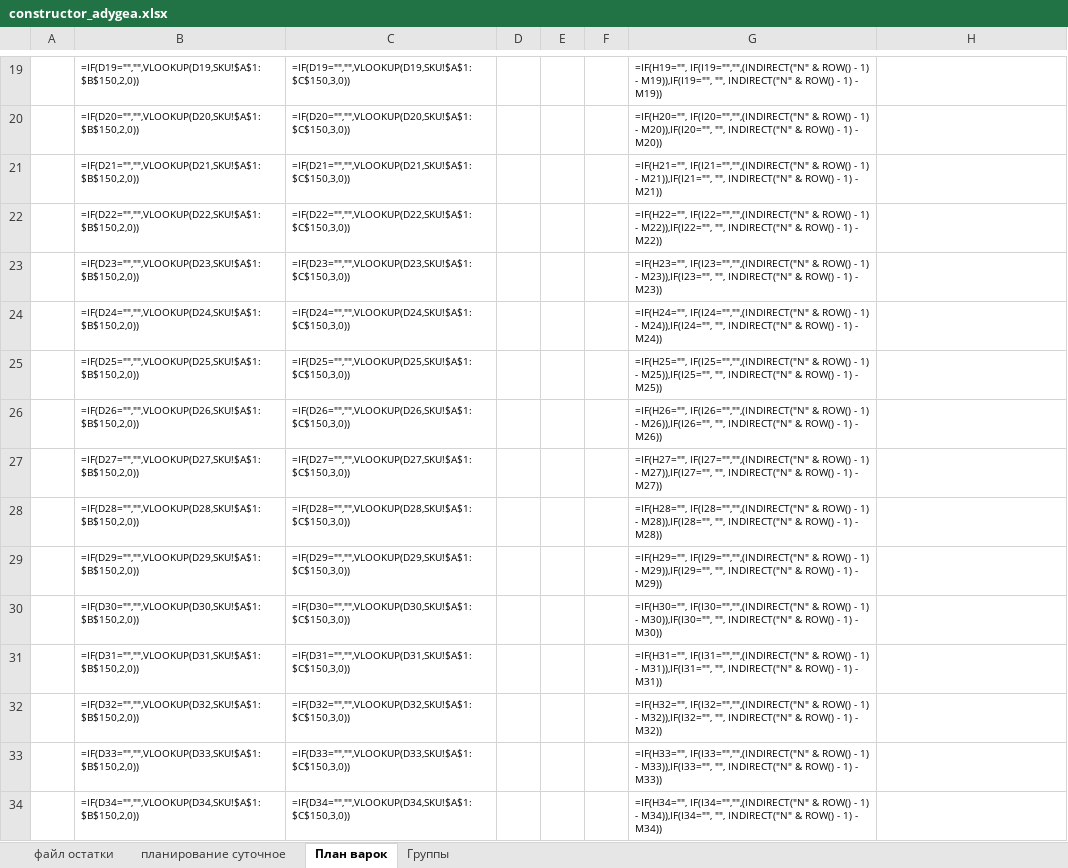
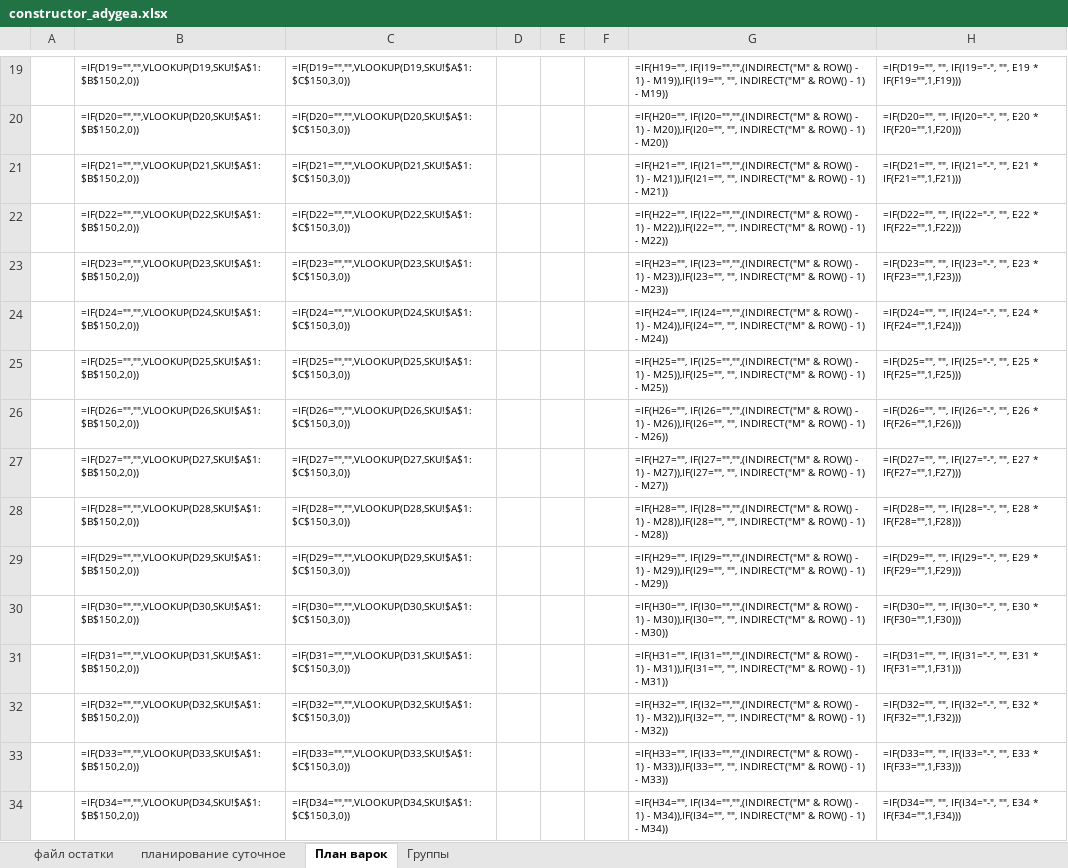
Before and after one commit to nkrokhmal/umalat, an Excel workbook: app/data/static/templates/constructor_adygea.xlsx, sheet План варок, drawn as a sheet; only a part is shown, gaps mark what is left out; values as stored, in another font and other column widths than the file's, no borders; formulas are shown in place of their values; conditional formats not drawn; the diff covers the shown part only; the diff names each change by its address in the sheet, - before the commit and + after, or states it on an @@ line.

```diff
--- a/app/data/static/templates/constructor_adygea.xlsx (sheet План варок)
+++ b/app/data/static/templates/constructor_adygea.xlsx (sheet План варок)
-G19: =IF(H19="", IF(I19="","",(INDIRECT("N" & ROW() - 1) - M19)),IF(I19="", "", INDIRECT("N" & ROW()…
+G19: =IF(H19="", IF(I19="","",(INDIRECT("M" & ROW() - 1) - M19)),IF(I19="", "", INDIRECT("M" & ROW()…
-H19: (empty)
+H19: =IF(D19="", "", IF(I19="-", "", E19 * IF(F19="",1,F19)))
-G20: =IF(H20="", IF(I20="","",(INDIRECT("N" & ROW() - 1) - M20)),IF(I20="", "", INDIRECT("N" & ROW()…
+G20: =IF(H20="", IF(I20="","",(INDIRECT("M" & ROW() - 1) - M20)),IF(I20="", "", INDIRECT("M" & ROW()…
-H20: (empty)
+H20: =IF(D20="", "", IF(I20="-", "", E20 * IF(F20="",1,F20)))
-G21: =IF(H21="", IF(I21="","",(INDIRECT("N" & ROW() - 1) - M21)),IF(I21="", "", INDIRECT("N" & ROW()…
+G21: =IF(H21="", IF(I21="","",(INDIRECT("M" & ROW() - 1) - M21)),IF(I21="", "", INDIRECT("M" & ROW()…
-H21: (empty)
+H21: =IF(D21="", "", IF(I21="-", "", E21 * IF(F21="",1,F21)))
-G22: =IF(H22="", IF(I22="","",(INDIRECT("N" & ROW() - 1) - M22)),IF(I22="", "", INDIRECT("N" & ROW()…
+G22: =IF(H22="", IF(I22="","",(INDIRECT("M" & ROW() - 1) - M22)),IF(I22="", "", INDIRECT("M" & ROW()…
-H22: (empty)
+H22: =IF(D22="", "", IF(I22="-", "", E22 * IF(F22="",1,F22)))
-G23: =IF(H23="", IF(I23="","",(INDIRECT("N" & ROW() - 1) - M23)),IF(I23="", "", INDIRECT("N" & ROW()…
+G23: =IF(H23="", IF(I23="","",(INDIRECT("M" & ROW() - 1) - M23)),IF(I23="", "", INDIRECT("M" & ROW()…
-H23: (empty)
+H23: =IF(D23="", "", IF(I23="-", "", E23 * IF(F23="",1,F23)))
-G24: =IF(H24="", IF(I24="","",(INDIRECT("N" & ROW() - 1) - M24)),IF(I24="", "", INDIRECT("N" & ROW()…
+G24: =IF(H24="", IF(I24="","",(INDIRECT("M" & ROW() - 1) - M24)),IF(I24="", "", INDIRECT("M" & ROW()…
-H24: (empty)
+H24: =IF(D24="", "", IF(I24="-", "", E24 * IF(F24="",1,F24)))
-G25: =IF(H25="", IF(I25="","",(INDIRECT("N" & ROW() - 1) - M25)),IF(I25="", "", INDIRECT("N" & ROW()…
+G25: =IF(H25="", IF(I25="","",(INDIRECT("M" & ROW() - 1) - M25)),IF(I25="", "", INDIRECT("M" & ROW()…
-H25: (empty)
+H25: =IF(D25="", "", IF(I25="-", "", E25 * IF(F25="",1,F25)))
-G26: =IF(H26="", IF(I26="","",(INDIRECT("N" & ROW() - 1) - M26)),IF(I26="", "", INDIRECT("N" & ROW()…
+G26: =IF(H26="", IF(I26="","",(INDIRECT("M" & ROW() - 1) - M26)),IF(I26="", "", INDIRECT("M" & ROW()…
-H26: (empty)
+H26: =IF(D26="", "", IF(I26="-", "", E26 * IF(F26="",1,F26)))
-G27: =IF(H27="", IF(I27="","",(INDIRECT("N" & ROW() - 1) - M27)),IF(I27="", "", INDIRECT("N" & ROW()…
+G27: =IF(H27="", IF(I27="","",(INDIRECT("M" & ROW() - 1) - M27)),IF(I27="", "", INDIRECT("M" & ROW()…
-H27: (empty)
+H27: =IF(D27="", "", IF(I27="-", "", E27 * IF(F27="",1,F27)))
-G28: =IF(H28="", IF(I28="","",(INDIRECT("N" & ROW() - 1) - M28)),IF(I28="", "", INDIRECT("N" & ROW()…
+G28: =IF(H28="", IF(I28="","",(INDIRECT("M" & ROW() - 1) - M28)),IF(I28="", "", INDIRECT("M" & ROW()…
-H28: (empty)
+H28: =IF(D28="", "", IF(I28="-", "", E28 * IF(F28="",1,F28)))
-G29: =IF(H29="", IF(I29="","",(INDIRECT("N" & ROW() - 1) - M29)),IF(I29="", "", INDIRECT("N" & ROW()…
+G29: =IF(H29="", IF(I29="","",(INDIRECT("M" & ROW() - 1) - M29)),IF(I29="", "", INDIRECT("M" & ROW()…
-H29: (empty)
+H29: =IF(D29="", "", IF(I29="-", "", E29 * IF(F29="",1,F29)))
-G30: =IF(H30="", IF(I30="","",(INDIRECT("N" & ROW() - 1) - M30)),IF(I30="", "", INDIRECT("N" & ROW()…
+G30: =IF(H30="", IF(I30="","",(INDIRECT("M" & ROW() - 1) - M30)),IF(I30="", "", INDIRECT("M" & ROW()…
-H30: (empty)
+H30: =IF(D30="", "", IF(I30="-", "", E30 * IF(F30="",1,F30)))
-G31: =IF(H31="", IF(I31="","",(INDIRECT("N" & ROW() - 1) - M31)),IF(I31="", "", INDIRECT("N" & ROW()…
+G31: =IF(H31="", IF(I31="","",(INDIRECT("M" & ROW() - 1) - M31)),IF(I31="", "", INDIRECT("M" & ROW()…
-H31: (empty)
+H31: =IF(D31="", "", IF(I31="-", "", E31 * IF(F31="",1,F31)))
-G32: =IF(H32="", IF(I32="","",(INDIRECT("N" & ROW() - 1) - M32)),IF(I32="", "", INDIRECT("N" & ROW()…
+G32: =IF(H32="", IF(I32="","",(INDIRECT("M" & ROW() - 1) - M32)),IF(I32="", "", INDIRECT("M" & ROW()…
-H32: (empty)
+H32: =IF(D32="", "", IF(I32="-", "", E32 * IF(F32="",1,F32)))
-G33: =IF(H33="", IF(I33="","",(INDIRECT("N" & ROW() - 1) - M33)),IF(I33="", "", INDIRECT("N" & ROW()…
+G33: =IF(H33="", IF(I33="","",(INDIRECT("M" & ROW() - 1) - M33)),IF(I33="", "", INDIRECT("M" & ROW()…
-H33: (empty)
+H33: =IF(D33="", "", IF(I33="-", "", E33 * IF(F33="",1,F33)))
-G34: =IF(H34="", IF(I34="","",(INDIRECT("N" & ROW() - 1) - M34)),IF(I34="", "", INDIRECT("N" & ROW()…
+G34: =IF(H34="", IF(I34="","",(INDIRECT("M" & ROW() - 1) - M34)),IF(I34="", "", INDIRECT("M" & ROW()…
-H34: (empty)
+H34: =IF(D34="", "", IF(I34="-", "", E34 * IF(F34="",1,F34)))
```
Also changed, not shown: 210 edited cells elsewhere in this sheet, 17 other files.
